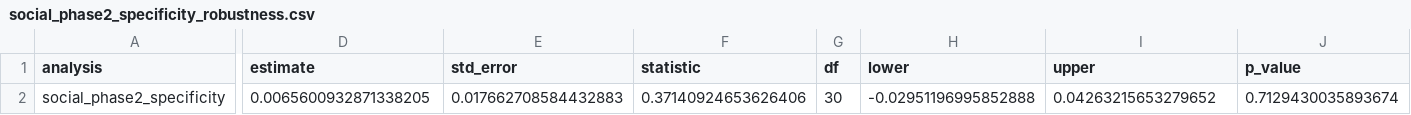
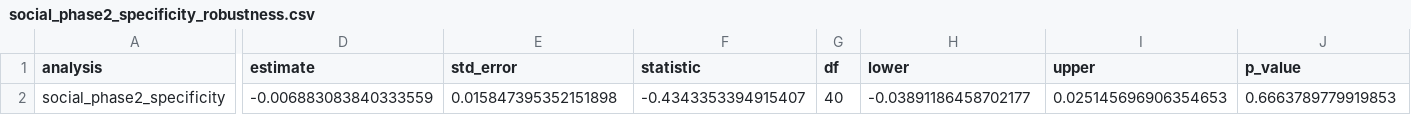
Before and after one commit to aliciamchen/tangram_dialects, a CSV file: results/estimates/exploratory/social_phase2_specificity_robustness.csv, drawn as a sheet; only a part is shown, gaps mark what is left out; the diff covers the shown part only; the diff names each change by its address in the sheet, - before the commit and + after, or states it on an @@ line.

Commit message:
chore(results): regenerate the three-group panels and estimates
The manifest and the macro headers name 1ae73e2-dirty, because uncommitted report code was in the tree when they were written.

```diff
--- a/results/estimates/exploratory/social_phase2_specificity_robustness.csv
+++ b/results/estimates/exploratory/social_phase2_specificity_robustness.csv
-D2 (estimate): 0.0065600932871338205
+D2 (estimate): -0.006883083840333559
-E2 (std_error): 0.017662708584432883
+E2 (std_error): 0.015847395352151898
-F2 (statistic): 0.37140924653626406
+F2 (statistic): -0.4343353394915407
-G2 (df): 30
+G2 (df): 40
-H2 (lower): -0.02951196995852888
+H2 (lower): -0.03891186458702177
-I2 (upper): 0.04263215653279652
+I2 (upper): 0.025145696906354653
-J2 (p_value): 0.7129430035893674
+J2 (p_value): 0.6663789779919853
```
Also changed, not shown: 2 edited cells elsewhere in this file, 15 other files.
